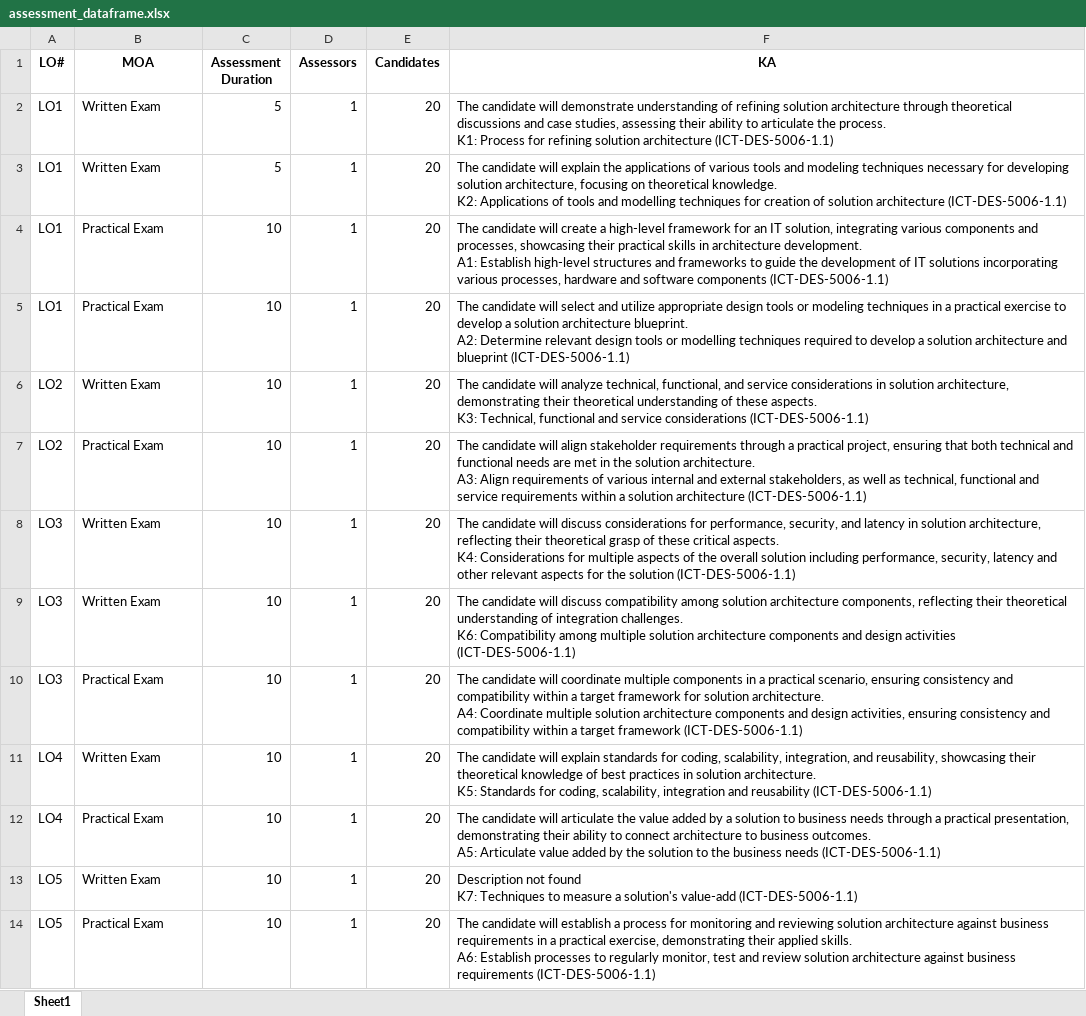
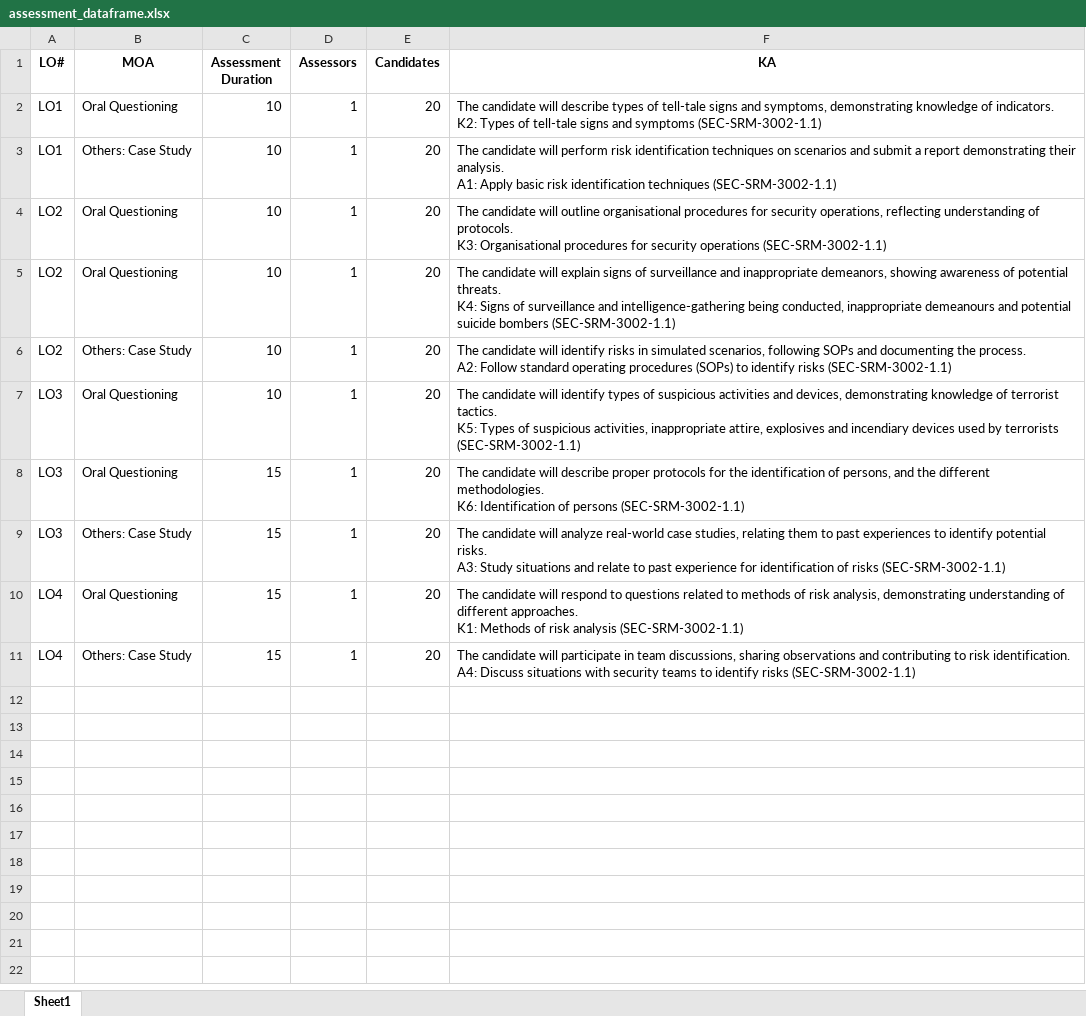
Before and after one commit to alfredang/courseware_generator_autogen, an Excel workbook: CourseProposal/json_output/assessment_dataframe.xlsx, sheet Sheet1, drawn as a sheet; values as stored, in another font and other column widths than the file's, no borders; removed rows and columns are numbered as before the commit, all else as after; ↵ is a line break in a cell; the diff names each change by its address in the sheet, - before the commit and + after, or states it on an @@ line.

Commit message:
fixed summary dataframe

```diff
--- a/CourseProposal/json_output/assessment_dataframe.xlsx (sheet Sheet1)
+++ b/CourseProposal/json_output/assessment_dataframe.xlsx (sheet Sheet1)
-row 2: LO1 | Written Exam | 5 | 1 | 20 | The candidate will demonstrate understanding of refining solution architecture through theoretical discussions and case studies, assessing their ability to articulate the process. ↵ K1: Process for refining solution architecture (ICT-DES-5006-1.1)
-row 3: LO1 | Written Exam | 5 | 1 | 20 | The candidate will explain the applications of various tools and modeling techniques necessary for developing solution architecture, focusing on theoretical knowledge. ↵ K2: Applications of tools and modelling techniques for creation of solution architecture (ICT-DES-5006-1.1)
-B2 (MOA): Practical Exam
+B2 (MOA): Oral Questioning
-F2 (KA): …candidate will create a high-level framework for an IT solution, integrating various components and processes, showcasing their practical skills in architecture development. ↵ A1: Establish high-level structures and frameworks to guide the development of IT solutions incorporating various processes, hardware and software components (ICT-DES-5006-1.1)
+F2 (KA): …candidate will describe types of tell-tale signs and symptoms, demonstrating knowledge of indicators. ↵ K2: Types of tell-tale signs and symptoms (SEC-SRM-3002-1.1)
-B3 (MOA): Practical Exam
+B3 (MOA): Others: Case Study
-F3 (KA): …candidate will select and utilize appropriate design tools or modeling techniques in a practical exercise to develop a solution architecture blueprint. ↵ A2: Determine relevant design tools or modelling techniques required to develop a solution architecture and blueprint (ICT-DES-5006-1.1)
+F3 (KA): …candidate will perform risk identification techniques on scenarios and submit a report demonstrating their analysis. ↵ A1: Apply basic risk identification techniques (SEC-SRM-3002-1.1)
-B4 (MOA): Written Exam
+B4 (MOA): Oral Questioning
-F4 (KA): …candidate will analyze technical, functional, and service considerations in solution architecture, demonstrating their theoretical understanding of these aspects. ↵ K3: Technical, functional and service considerations (ICT-DES-5006-1.1)
+F4 (KA): …candidate will outline organisational procedures for security operations, reflecting understanding of protocols. ↵ K3: Organisational procedures for security operations (SEC-SRM-3002-1.1)
-B5 (MOA): Practical Exam
+B5 (MOA): Oral Questioning
-F5 (KA): …candidate will align stakeholder requirements through a practical project, ensuring that both technical and functional needs are met in the solution architecture. ↵ A3: Align requirements of various internal and external stakeholders, as well as technical, functional and service requirements within a solution architecture (ICT-DES-5006-1.1)
+F5 (KA): …candidate will explain signs of surveillance and inappropriate demeanors, showing awareness of potential threats. ↵ K4: Signs of surveillance and intelligence-gathering being conducted, inappropriate demeanours and potential suicide bombers (SEC-SRM-3002-1.1)
+row 6: LO2 | Others: Case Study | 10 | 1 | 20 | The candidate will identify risks in simulated scenarios, following SOPs and documenting the process. ↵ A2: Follow standard operating procedures (SOPs) to identify risks (SEC-SRM-3002-1.1)
-B7:B8 (MOA): Written Exam
+B7:B8 (MOA): Oral Questioning
-F7 (KA): …candidate will discuss considerations for performance, security, and latency in solution architecture, reflecting their theoretical grasp of these critical aspects. ↵ K4: Considerations for multiple aspects of the overall solution including performance, security, latency and other relevant aspects for the solution (ICT-DES-5006-1.1)
+F7 (KA): …candidate will identify types of suspicious activities and devices, demonstrating knowledge of terrorist tactics. ↵ K5: Types of suspicious activities, inappropriate attire, explosives and incendiary devices used by terrorists (SEC-SRM-3002-1.1)
-C8:C11 (Assessment Duration): 10
+C8:C11 (Assessment Duration): 15
-F8 (KA): …candidate will discuss compatibility among solution architecture components, reflecting their theoretical understanding of integration challenges. ↵ K6: Compatibility among multiple solution architecture components and design activities (ICT-DES-5006-1.1)
+F8 (KA): …candidate will describe proper protocols for the identification of persons, and the different methodologies. ↵ K6: Identification of persons (SEC-SRM-3002-1.1)
-B9 (MOA): Practical Exam
+B9 (MOA): Others: Case Study
-F9 (KA): …candidate will coordinate multiple components in a practical scenario, ensuring consistency and compatibility within a target framework for solution architecture. ↵ A4: Coordinate multiple solution architecture components and design activities, ensuring consistency and compatibility within a target framework (ICT-DES-5006-1.1)
+F9 (KA): …candidate will analyze real-world case studies, relating them to past experiences to identify potential risks. ↵ A3: Study situations and relate to past experience for identification of risks (SEC-SRM-3002-1.1)
-B10 (MOA): Written Exam
+B10 (MOA): Oral Questioning
-F10 (KA): …candidate will explain standards for coding, scalability, integration, and reusability, showcasing their theoretical knowledge of best practices in solution architecture. ↵ K5: Standards for coding, scalability, integration and reusability (ICT-DES-5006-1.1)
+F10 (KA): …candidate will respond to questions related to methods of risk analysis, demonstrating understanding of different approaches. ↵ K1: Methods of risk analysis (SEC-SRM-3002-1.1)
-B11 (MOA): Practical Exam
+B11 (MOA): Others: Case Study
-F11 (KA): …candidate will articulate the value added by a solution to business needs through a practical presentation, demonstrating their ability to connect architecture to business outcomes. ↵ A5: Articulate value added by the solution to the business needs (ICT-DES-5006-1.1)
+F11 (KA): …candidate will participate in team discussions, sharing observations and contributing to risk identification. ↵ A4: Discuss situations with security teams to identify risks (SEC-SRM-3002-1.1)
-row 13: LO5 | Written Exam | 10 | 1 | 20 | Description not found ↵ K7: Techniques to measure a solution's value-add (ICT-DES-5006-1.1)
-row 14: LO5 | Practical Exam | 10 | 1 | 20 | The candidate will establish a process for monitoring and reviewing solution architecture against business requirements in a practical exercise, demonstrating their applied skills. ↵ A6: Establish processes to regularly monitor, test and review solution architecture against business requirements (ICT-DES-5006-1.1)
```
Also changed, not shown: CourseProposal/json_output/course_dataframe.xlsx, CourseProposal/json_output/instructional_methods_dataframe.xlsx, 32 other files.
